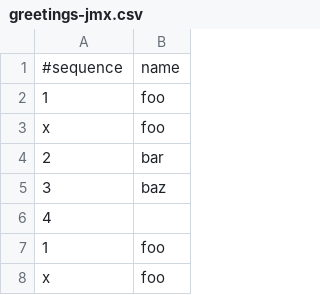
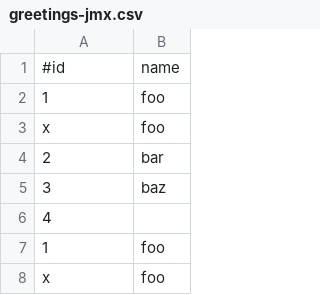
Before and after one commit to j-easy/easy-batch, a CSV file: easybatch-tutorials/src/main/resources/greetings-jmx.csv, drawn as a sheet; only a part is shown.

```diff
--- a/easybatch-tutorials/src/main/resources/greetings-jmx.csv
+++ b/easybatch-tutorials/src/main/resources/greetings-jmx.csv
@@ -1,2 +1,2 @@
-#sequence,name
+#id,name
 1,foo
```
Also changed, not shown: easybatch-tutorials/src/main/resources/products-jsr303.csv, easybatch-tutorials/src/main/resources/products.csv, 24 other files.
